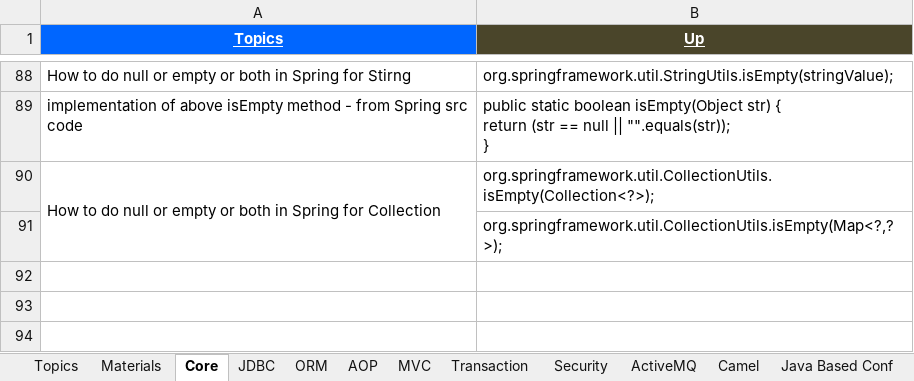
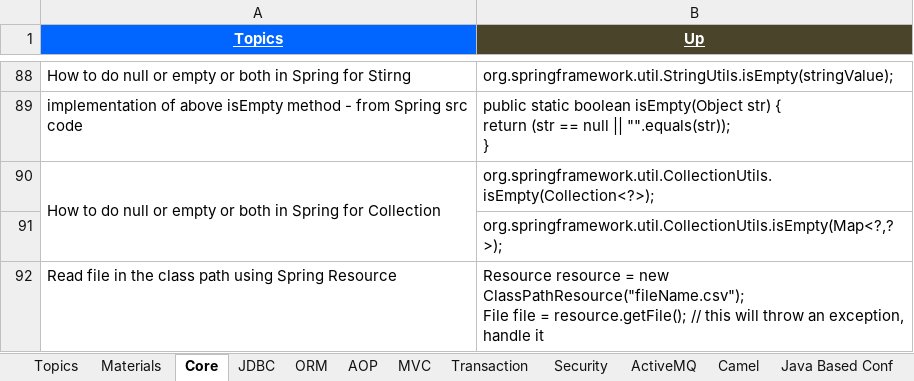
Before and after one commit to GDivya111/images, an Excel workbook: Definitions/6_Definitions_Spring.xlsx, sheet Core, drawn as a sheet; only a part is shown, gaps mark what is left out; values as stored, in another font and other column widths than the file's, no borders; ↵ is a line break in a cell; the diff names each change by its address in the sheet, - before the commit and + after, or states it on an @@ line.

```diff
--- a/Definitions/6_Definitions_Spring.xlsx (sheet Core)
+++ b/Definitions/6_Definitions_Spring.xlsx (sheet Core)
+row 92: Read file in the class path using Spring Resource | Resource resource = new ClassPathResource("fileName.csv"); ↵ File file = resource.getFile(); // this will throw an exception, handle it
```
Also changed, not shown: Definitions/2_Definitions.xlsx, Definitions/g_Definitions_DB.xlsx, 2 other files.
